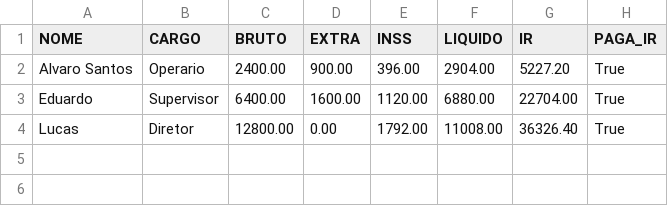
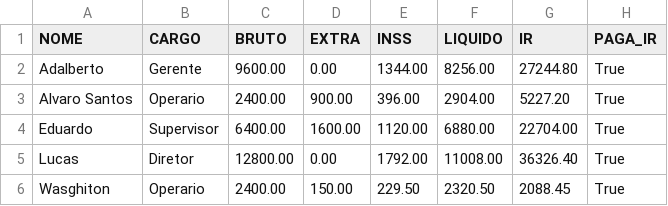
Before and after one commit to eduardodio23/projeto-final-, a CSV file: relatorio_rh.csv, drawn as a sheet.

```diff
--- a/relatorio_rh.csv
+++ b/relatorio_rh.csv
@@ -1,2 +1,3 @@
 NOME;CARGO;BRUTO;EXTRA;INSS;LIQUIDO;IR;PAGA_IR
+Adalberto;Gerente;9600.00;0.00;1344.00;8256.00;27244.80;True
 Alvaro Santos;Operario;2400.00;900.00;396.00;2904.00;5227.20;True
@@ -4 +5,2 @@ Eduardo;Supervisor;6400.00;1600.00;1120.00;6880.00;22704.00;True
 Lucas;Diretor;12800.00;0.00;1792.00;11008.00;36326.40;True
+Wasghiton;Operario;2400.00;150.00;229.50;2320.50;2088.45;True
```
Also changed, not shown: 4 other files.
